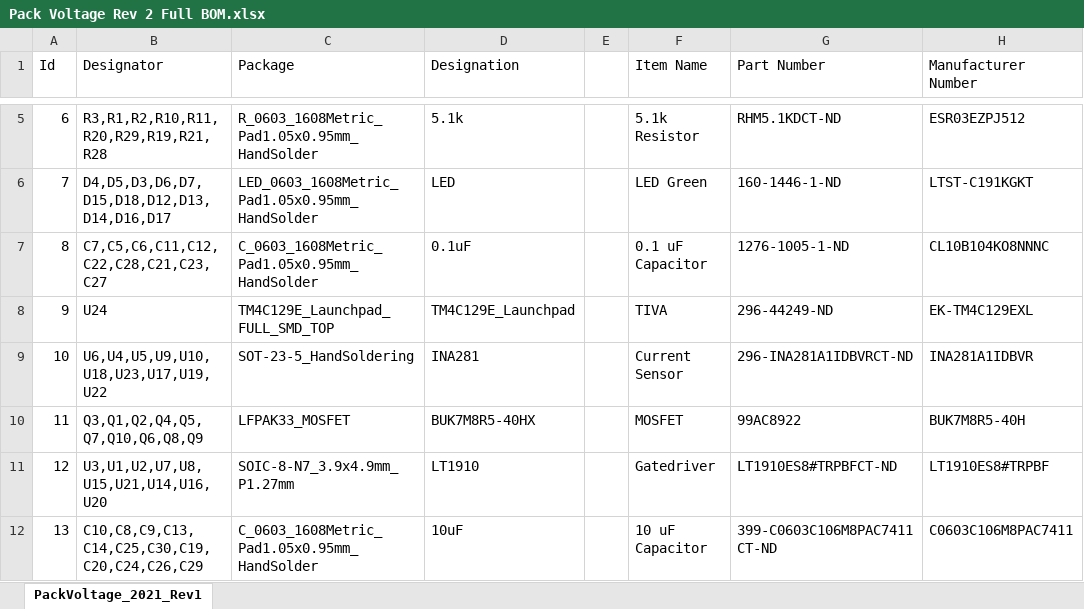
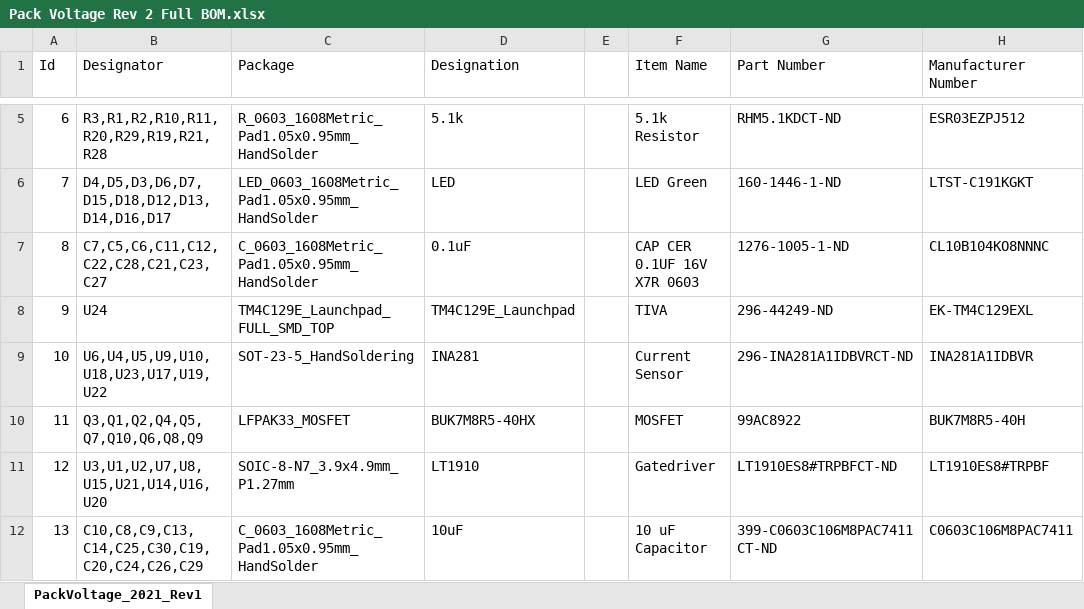
Before and after one commit to MST-MRDT/Deprecated-Power-Board, an Excel workbook: Documentation/Pack Voltage Rev 2 Full BOM.xlsx, sheet PackVoltage_2021_Rev1, drawn as a sheet; only a part is shown, gaps mark what is left out; values as stored, in another font and other column widths than the file's, no borders; the diff names each change by its address in the sheet, - before the commit and + after, or states it on an @@ line.

```diff
--- a/Documentation/Pack Voltage Rev 2 Full BOM.xlsx (sheet PackVoltage_2021_Rev1)
+++ b/Documentation/Pack Voltage Rev 2 Full BOM.xlsx (sheet PackVoltage_2021_Rev1)
-F7 (Item Name): 0.1 uF Capacitor
+F7 (Item Name): CAP CER 0.1UF 16V X7R 0603
```
Also changed, not shown: 6 other files.
